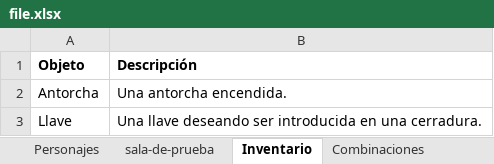
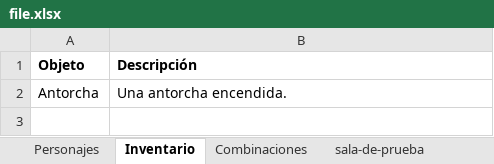
Before and after one commit to JorgeyGari/RingoBot, an Excel workbook: file.xlsx, sheet Inventario, drawn as a sheet; values as stored, in another font and other column widths than the file's, no borders; the diff names each change by its address in the sheet, - before the commit and + after, or states it on an @@ line.

Commit message:
fix test file

```diff
--- a/file.xlsx (sheet Inventario)
+++ b/file.xlsx (sheet Inventario)
@@ sheet tab order changed: Personajes | Inventario | Combinaciones | sala-de-prueba @@
-row 3: Llave | Una llave deseando ser introducida en una cerradura.
```
